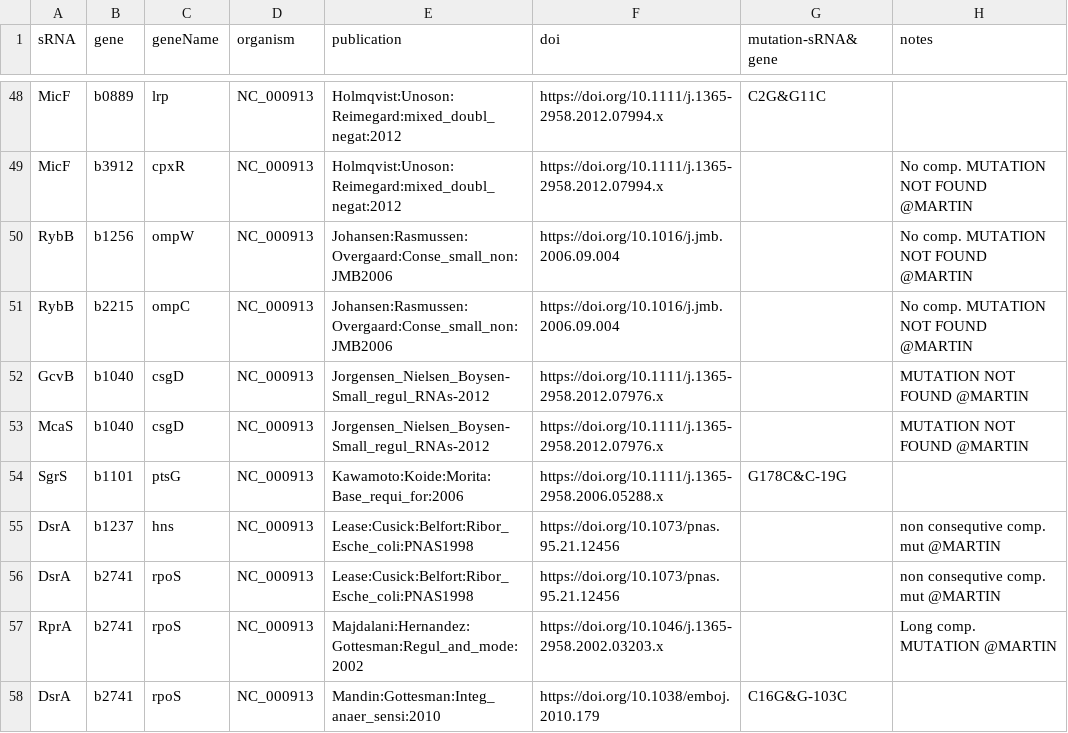
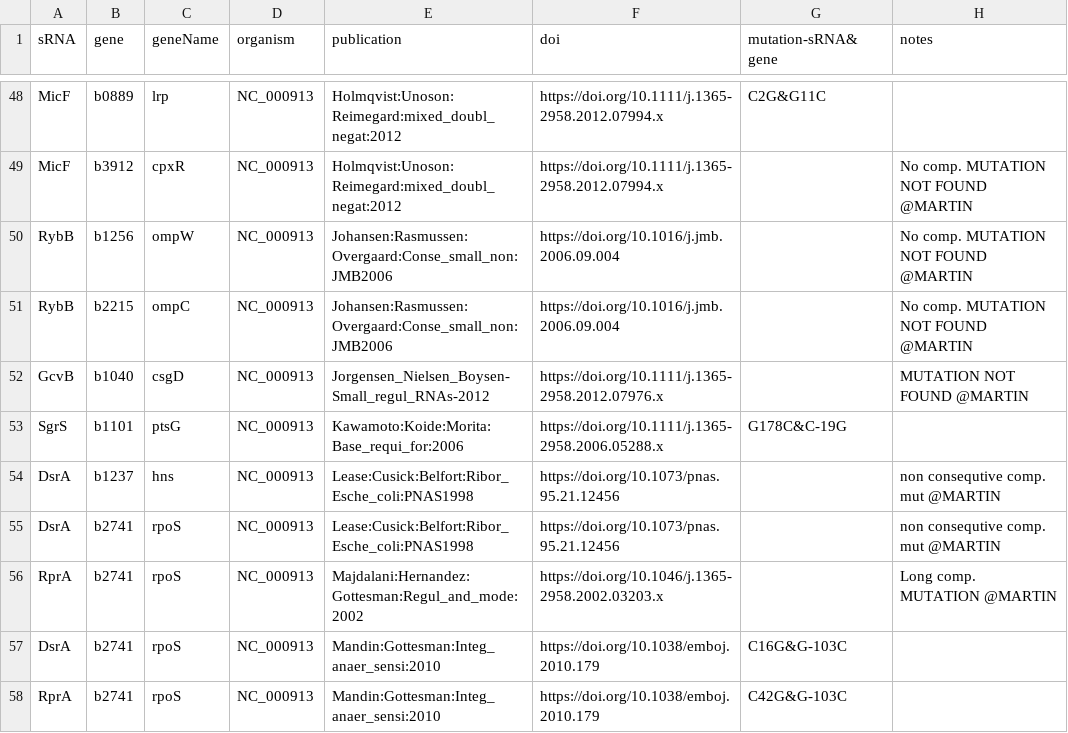
Before and after one commit to shriyogapriya/IntaRNA-benchmark, a TSV file: verified_interactions.tsv, drawn as a sheet; only a part is shown, gaps mark what is left out; the shorter side is filled out with more unchanged rows.

Commit message:
McaS removed

```diff
--- a/verified_interactions.tsv
+++ b/verified_interactions.tsv
@@ -52,3 +52,2 @@
 "GcvB"	"b1040"	"csgD"	"NC_000913"	"Jorgensen_Nielsen_Boysen-Small_regul_RNAs-2012"	"https://doi.org/10.1111/j.1365-2958.2012.07976.x"		"MUTATION NOT FOUND @MARTIN"
-"McaS"	"b1040"	"csgD"	"NC_000913"	"Jorgensen_Nielsen_Boysen-Small_regul_RNAs-2012"	"https://doi.org/10.1111/j.1365-2958.2012.07976.x"		"MUTATION NOT FOUND @MARTIN"
 "SgrS"	"b1101"	"ptsG"	"NC_000913"	"Kawamoto:Koide:Morita:Base_requi_for:2006"	"https://doi.org/10.1111/j.1365-2958.2006.05288.x"	"G178C&C-19G"	
```
